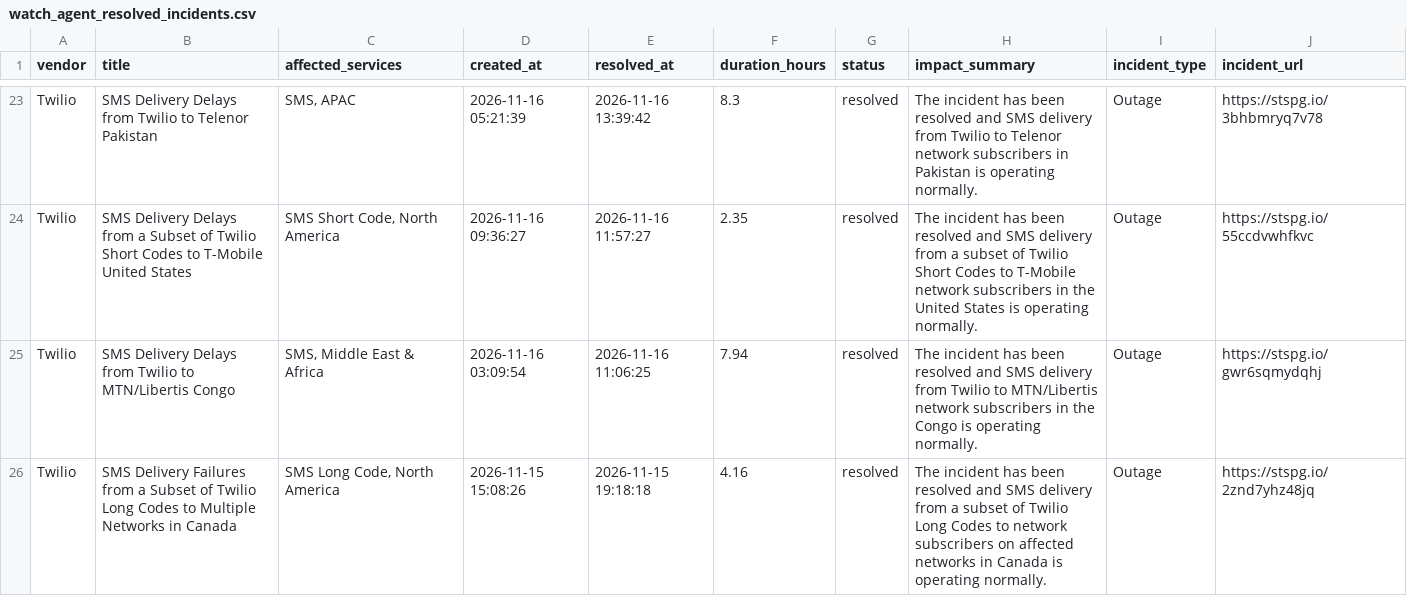
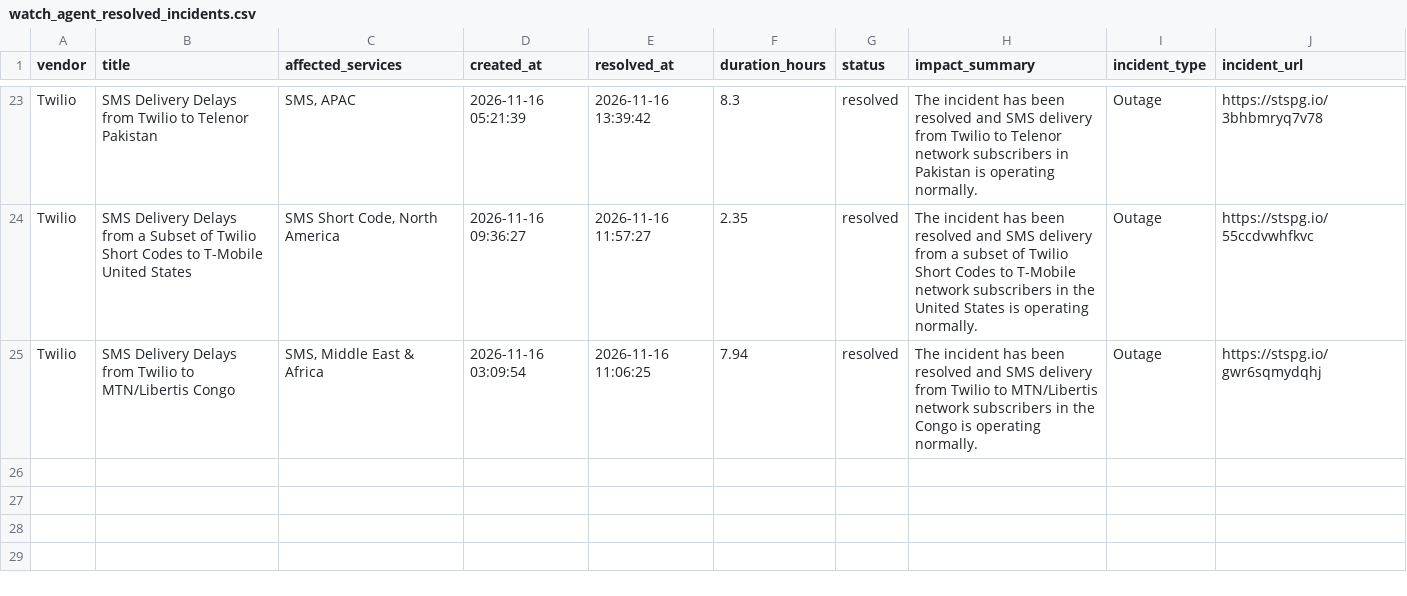
Before and after one commit to abhishek883388/ai_watch_marketplace, a CSV file: watch_agent_resolved_incidents.csv, drawn as a sheet; only a part is shown, gaps mark what is left out; the diff names each change by its address in the sheet, - before the commit and + after, or states it on an @@ line.

```diff
--- a/watch_agent_resolved_incidents.csv
+++ b/watch_agent_resolved_incidents.csv
-row 26: Twilio | SMS Delivery Failures from a Subset of Twilio Long Codes to Multiple Networks in Canada | SMS Long Code, North America | 2026-11-15 15:08:26 | 2026-11-15 19:18:18 | 4.16 | resolved | The incident has been resolved and SMS delivery from a subset of Twilio Long Codes to network subscribers on affected networks in Canada is operating normally. | Outage | https://stspg.io/2znd7yhz48jq
```
Also changed, not shown: watch_agent_alerts.csv, zendesk_watch_agent_alerts.csv.
